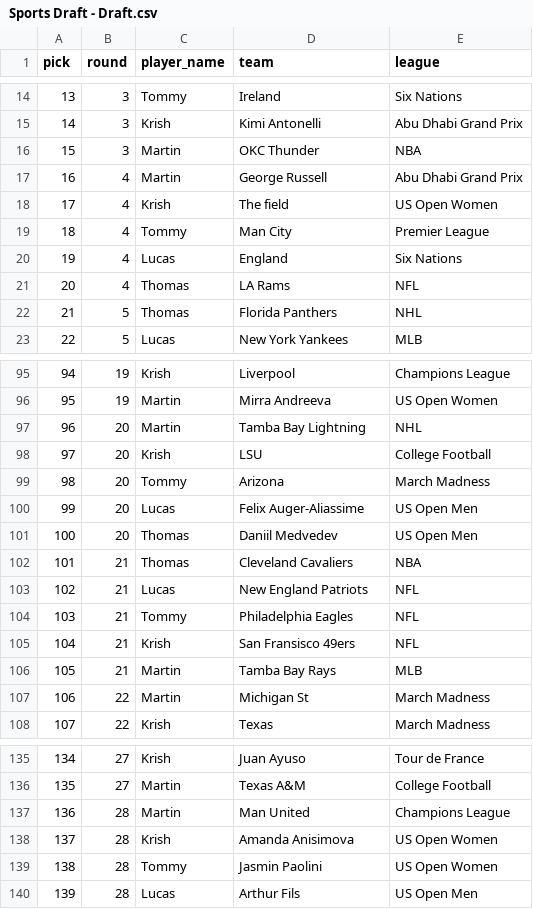
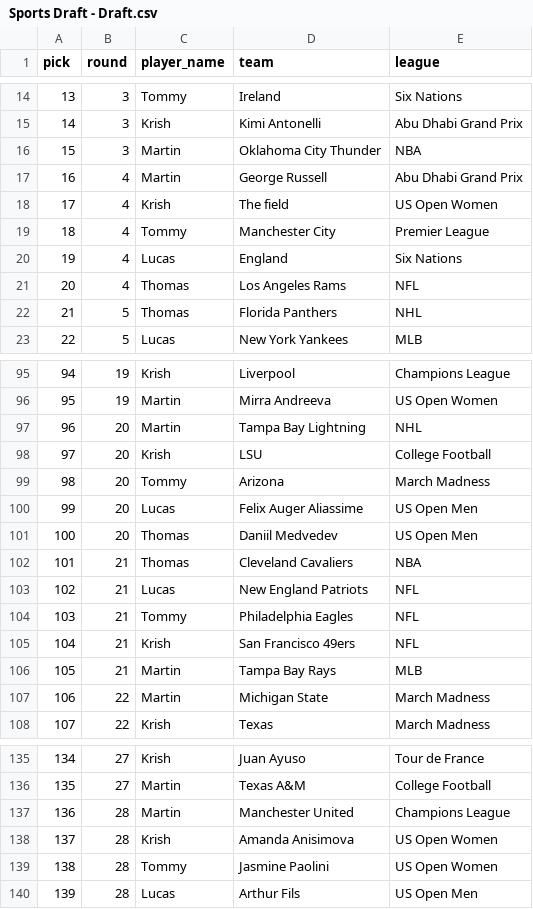
Before and after one commit to martinbog19/the-field, a CSV file: data/Sports Draft - Draft.csv, drawn as a sheet; only a part is shown, gaps mark what is left out; the diff covers the shown part only.

Commit message:
update draf names

```diff
--- a/data/Sports Draft - Draft.csv
+++ b/data/Sports Draft - Draft.csv
@@ -15,8 +15,8 @@ pick,round,player_name,team,league
 14,3,Krish,Kimi Antonelli,Abu Dhabi Grand Prix
-15,3,Martin,OKC Thunder,NBA
+15,3,Martin,Oklahoma City Thunder,NBA
 16,4,Martin,George Russell,Abu Dhabi Grand Prix
 17,4,Krish,The field,US Open Women
-18,4,Tommy,Man City,Premier League
+18,4,Tommy,Manchester City,Premier League
 19,4,Lucas,England,Six Nations
-20,4,Thomas,LA Rams,NFL
+20,4,Thomas,Los Angeles Rams,NFL
 21,5,Thomas,Florida Panthers,NHL
@@ -96,6 +96,6 @@ pick,round,player_name,team,league
 95,19,Martin,Mirra Andreeva,US Open Women
-96,20,Martin,Tamba Bay Lightning,NHL
+96,20,Martin,Tampa Bay Lightning,NHL
 97,20,Krish,LSU,College Football
 98,20,Tommy,Arizona,March Madness
-99,20,Lucas,Felix Auger-Aliassime,US Open Men
+99,20,Lucas,Felix Auger Aliassime,US Open Men
 100,20,Thomas,Daniil Medvedev,US Open Men
@@ -104,5 +104,5 @@ pick,round,player_name,team,league
 103,21,Tommy,Philadelphia Eagles,NFL
-104,21,Krish,San Fransisco 49ers,NFL
-105,21,Martin,Tamba Bay Rays,MLB
-106,22,Martin,Michigan St,March Madness
+104,21,Krish,San Francisco 49ers,NFL
+105,21,Martin,Tampa Bay Rays,MLB
+106,22,Martin,Michigan State,March Madness
 107,22,Krish,Texas,March Madness
@@ -136,5 +136,5 @@ pick,round,player_name,team,league
 135,27,Martin,Texas A&M,College Football
-136,28,Martin,Man United,Champions League
+136,28,Martin,Manchester United,Champions League
 137,28,Krish,Amanda Anisimova,US Open Women
-138,28,Tommy,Jasmin Paolini,US Open Women
+138,28,Tommy,Jasmine Paolini,US Open Women
 139,28,Lucas,Arthur Fils,US Open Men
```
Also changed, not shown: 10 edited cells elsewhere in this file, 1 other file.
